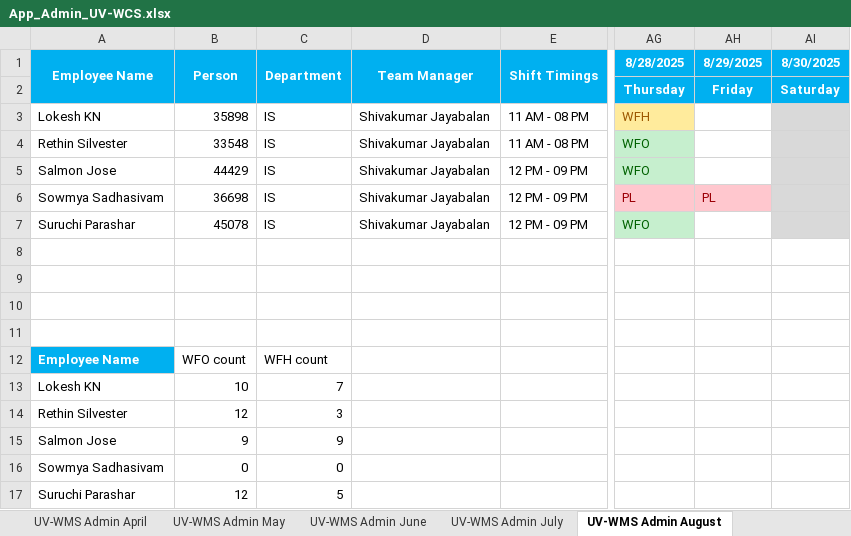
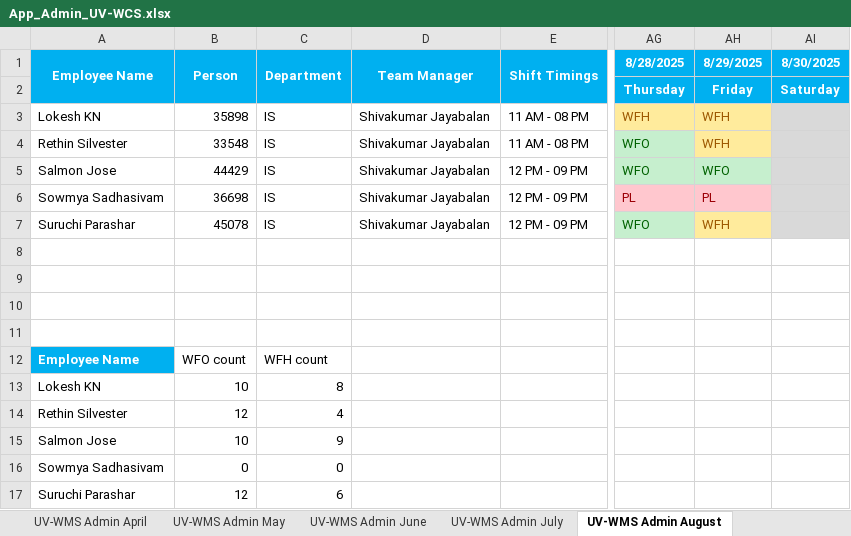
Before and after one commit to rethinsilvester/wfo-tracker, an Excel workbook: data/uv-wcs/App_Admin_UV-WCS.xlsx, sheet UV-WMS Admin August, drawn as a sheet; only a part is shown, gaps mark what is left out; values as stored, in another font and other column widths than the file's, no borders; conditional formats not drawn; the diff names each change by its address in the sheet, - before the commit and + after, or states it on an @@ line.

```diff
--- a/data/uv-wcs/App_Admin_UV-WCS.xlsx (sheet UV-WMS Admin August)
+++ b/data/uv-wcs/App_Admin_UV-WCS.xlsx (sheet UV-WMS Admin August)
-AH3:AH4 (8/29/2025): (empty)
+AH3:AH4 (8/29/2025): WFH
-AH3:AH4 fill: none
+AH3:AH4 fill: #FFEB9C
-AH5 (8/29/2025): (empty)
+AH5 (8/29/2025): WFO
-AH5 fill: none
+AH5 fill: #C6EFCE
-AH7 (8/29/2025): (empty)
+AH7 (8/29/2025): WFH
-AH7 fill: none
+AH7 fill: #FFEB9C
-C13 (Department): 7
+C13 (Department): 8
-C14 (Department): 3
+C14 (Department): 4
-B15 (Person): 9
+B15 (Person): 10
-C17 (Department): 5
+C17 (Department): 6
```
Also changed, not shown: other sheet tabs, 2 other files.
